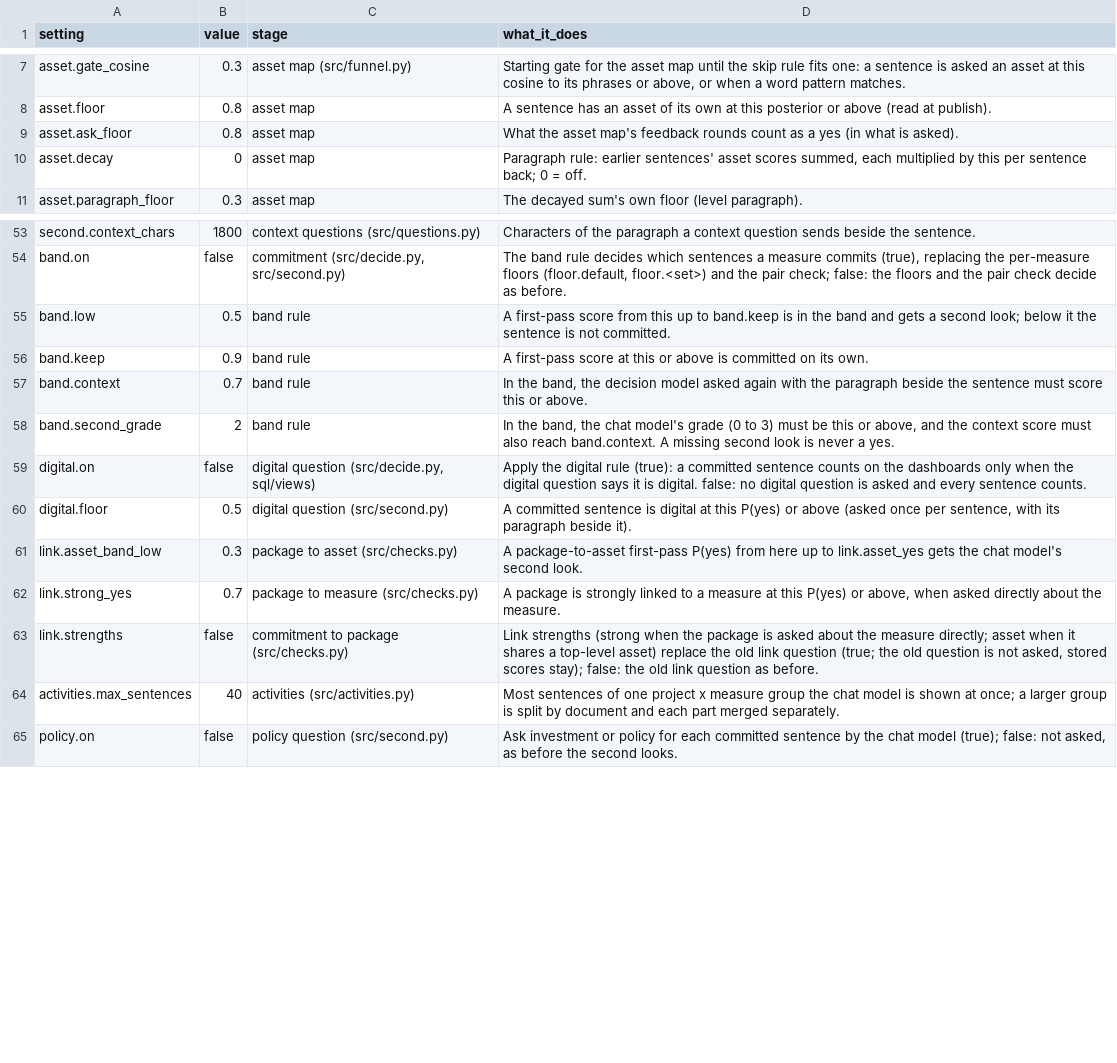
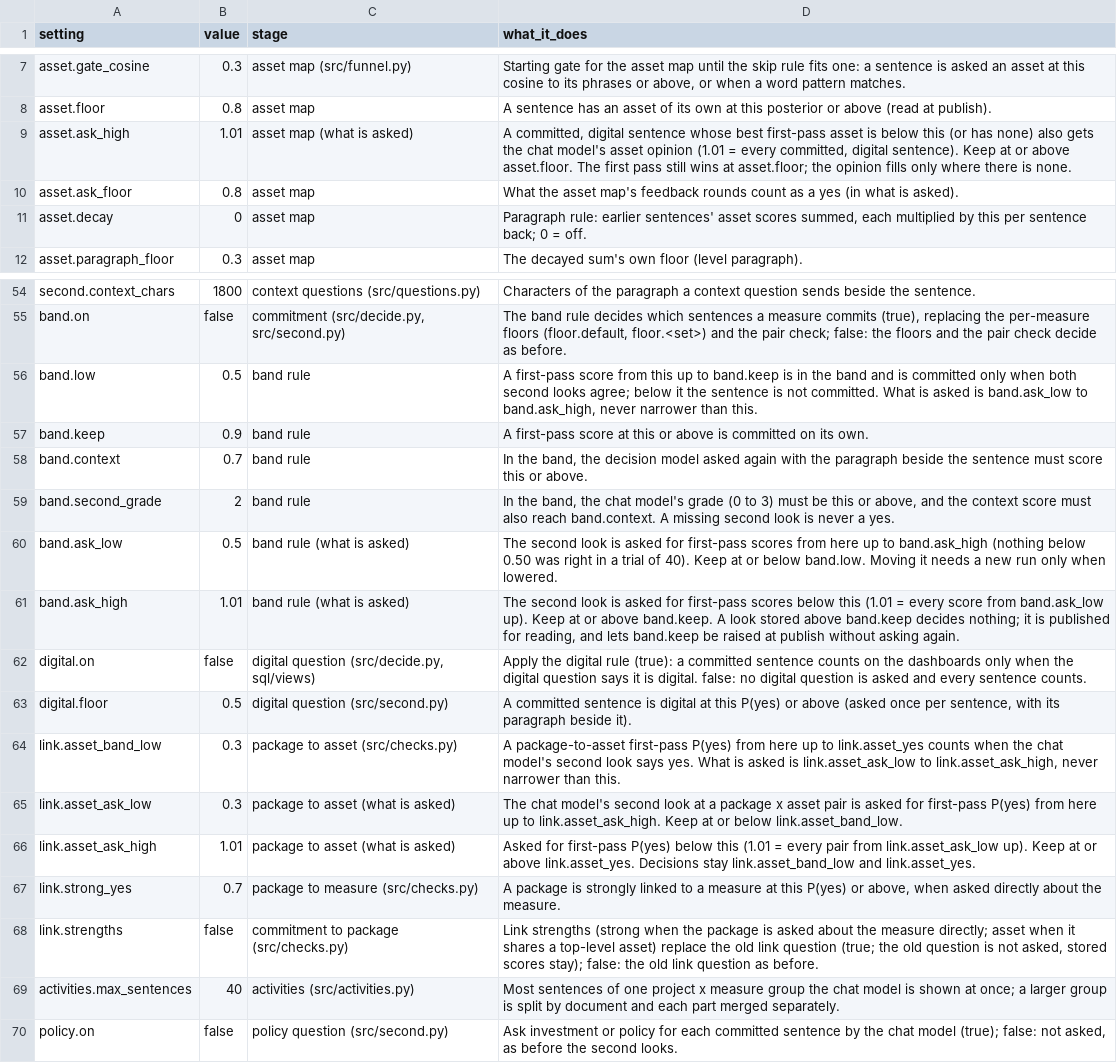
Before and after one commit to devvartpoddar/wbg-digital-resilience, a CSV file: inputs/config/control_panel.csv, drawn as a sheet; only a part is shown, gaps mark what is left out.

```diff
--- a/inputs/config/control_panel.csv
+++ b/inputs/config/control_panel.csv
@@ -8,2 +8,3 @@ asset.gate_cosine,0.3,asset map (src/funnel.py),"Starting gate for the asset map
 asset.floor,0.8,asset map,A sentence has an asset of its own at this posterior or above (read at publish).
+asset.ask_high,1.01,asset map (what is asked),"A committed, digital sentence whose best first-pass asset is below this (or has none) also gets the chat model's asset opinion (1.01 = every committed, digital sentence). Keep at or above asset.floor. The first pass still wins at asset.floor; the opinion fills only where there is none."
 asset.ask_floor,0.8,asset map,What the asset map's feedback rounds count as a yes (in what is asked).
@@ -54,3 +55,3 @@ second.context_chars,1800,context questions (src/questions.py),Characters of the
 band.on,false,"commitment (src/decide.py, src/second.py)","The band rule decides which sentences a measure commits (true), replacing the per-measure floors (floor.default, floor.<set>) and the pair check; false: the floors and the pair check decide as before."
-band.low,0.5,band rule,A first-pass score from this up to band.keep is in the band and gets a second look; below it the sentence is not committed.
+band.low,0.5,band rule,"A first-pass score from this up to band.keep is in the band and is committed only when both second looks agree; below it the sentence is not committed. What is asked is band.ask_low to band.ask_high, never narrower than this."
 band.keep,0.9,band rule,A first-pass score at this or above is committed on its own.
@@ -58,5 +59,9 @@ band.context,0.7,band rule,"In the band, the decision model asked again with the
 band.second_grade,2,band rule,"In the band, the chat model's grade (0 to 3) must be this or above, and the context score must also reach band.context. A missing second look is never a yes."
+band.ask_low,0.5,band rule (what is asked),"The second look is asked for first-pass scores from here up to band.ask_high (nothing below 0.50 was right in a trial of 40). Keep at or below band.low. Moving it needs a new run only when lowered."
+band.ask_high,1.01,band rule (what is asked),"The second look is asked for first-pass scores below this (1.01 = every score from band.ask_low up). Keep at or above band.keep. A look stored above band.keep decides nothing; it is published for reading, and lets band.keep be raised at publish without asking again."
 digital.on,false,"digital question (src/decide.py, sql/views)",Apply the digital rule (true): a committed sentence counts on the dashboards only when the digital question says it is digital. false: no digital question is asked and every sentence counts.
 digital.floor,0.5,digital question (src/second.py),"A committed sentence is digital at this P(yes) or above (asked once per sentence, with its paragraph beside it)."
-link.asset_band_low,0.3,package to asset (src/checks.py),A package-to-asset first-pass P(yes) from here up to link.asset_yes gets the chat model's second look.
+link.asset_band_low,0.3,package to asset (src/checks.py),"A package-to-asset first-pass P(yes) from here up to link.asset_yes counts when the chat model's second look says yes. What is asked is link.asset_ask_low to link.asset_ask_high, never narrower than this."
+link.asset_ask_low,0.3,package to asset (what is asked),"The chat model's second look at a package x asset pair is asked for first-pass P(yes) from here up to link.asset_ask_high. Keep at or below link.asset_band_low."
+link.asset_ask_high,1.01,package to asset (what is asked),"Asked for first-pass P(yes) below this (1.01 = every pair from link.asset_ask_low up). Keep at or above link.asset_yes. Decisions stay link.asset_band_low and link.asset_yes."
 link.strong_yes,0.7,package to measure (src/checks.py),"A package is strongly linked to a measure at this P(yes) or above, when asked directly about the measure."
```
Also changed, not shown: inputs/config/control_panel_v2.csv, 13 other files.
